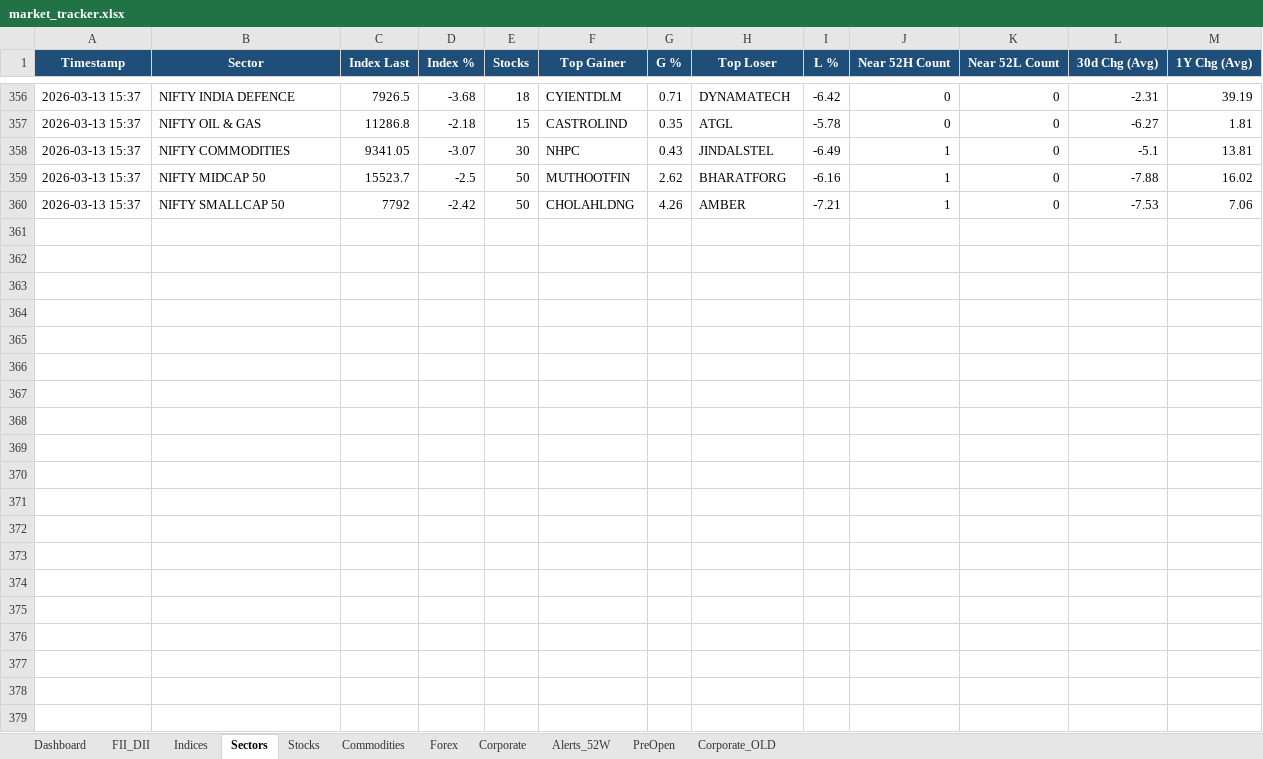
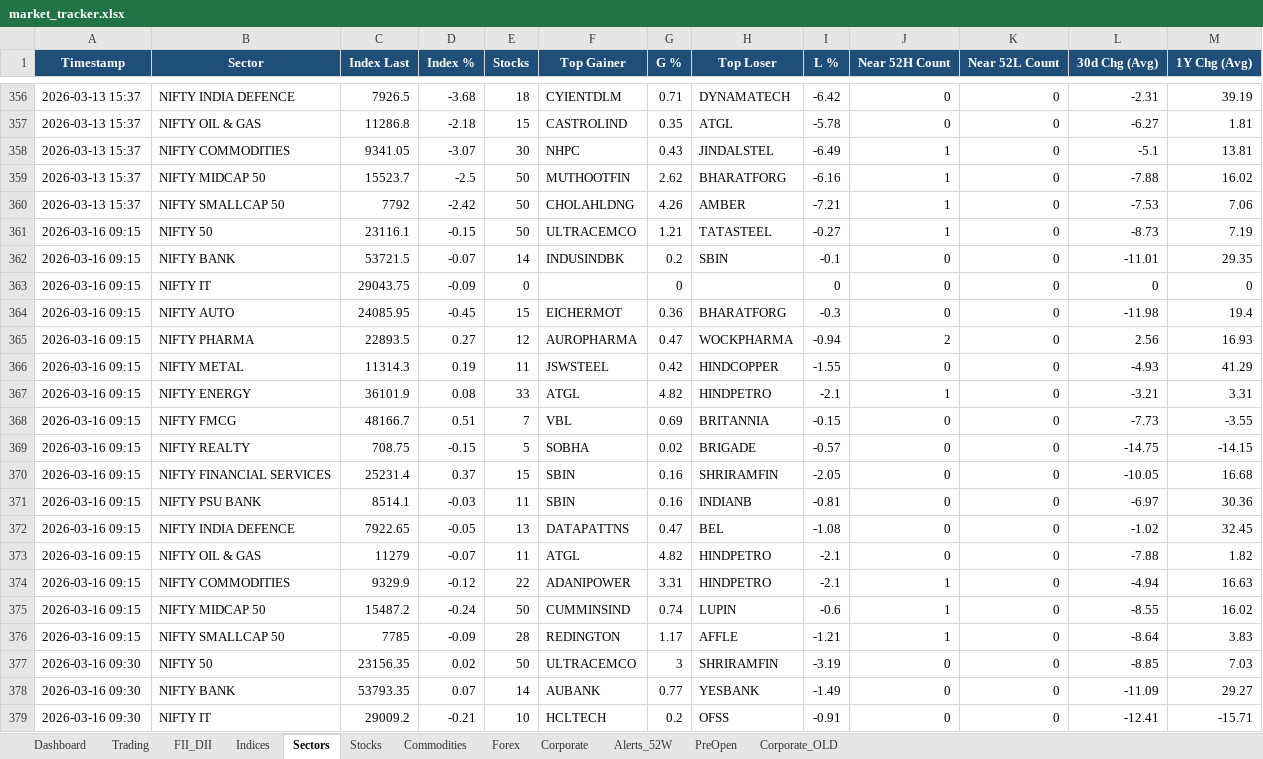
Before and after one commit to SudhirRaut-QA/indian-market-tracker, an Excel workbook: data/excel/market_tracker.xlsx, sheet Sectors, drawn as a sheet; only a part is shown, gaps mark what is left out; values as stored, in another font and other column widths than the file's, no borders; the diff covers the shown part only; the diff names each change by its address in the sheet, - before the commit and + after, or states it on an @@ line.

```diff
--- a/data/excel/market_tracker.xlsx (sheet Sectors)
+++ b/data/excel/market_tracker.xlsx (sheet Sectors)
+sheet tab: Trading
+row 361: 2026-03-16 09:15 | NIFTY 50 | 23116.1 | -0.15 | 50 | ULTRACEMCO | 1.21 | TATASTEEL | -0.27 | 1 | 0 | -8.73 | 7.19
+row 362: 2026-03-16 09:15 | NIFTY BANK | 53721.5 | -0.07 | 14 | INDUSINDBK | 0.2 | SBIN | -0.1 | 0 | 0 | -11.01 | 29.35
+row 363: 2026-03-16 09:15 | NIFTY IT | 29043.75 | -0.09 | 0 |  | 0 |  | 0 | 0 | 0 | 0 | 0
+row 364: 2026-03-16 09:15 | NIFTY AUTO | 24085.95 | -0.45 | 15 | EICHERMOT | 0.36 | BHARATFORG | -0.3 | 0 | 0 | -11.98 | 19.4
+row 365: 2026-03-16 09:15 | NIFTY PHARMA | 22893.5 | 0.27 | 12 | AUROPHARMA | 0.47 | WOCKPHARMA | -0.94 | 2 | 0 | 2.56 | 16.93
+row 366: 2026-03-16 09:15 | NIFTY METAL | 11314.3 | 0.19 | 11 | JSWSTEEL | 0.42 | HINDCOPPER | -1.55 | 0 | 0 | -4.93 | 41.29
+row 367: 2026-03-16 09:15 | NIFTY ENERGY | 36101.9 | 0.08 | 33 | ATGL | 4.82 | HINDPETRO | -2.1 | 1 | 0 | -3.21 | 3.31
+row 368: 2026-03-16 09:15 | NIFTY FMCG | 48166.7 | 0.51 | 7 | VBL | 0.69 | BRITANNIA | -0.15 | 0 | 0 | -7.73 | -3.55
+row 369: 2026-03-16 09:15 | NIFTY REALTY | 708.75 | -0.15 | 5 | SOBHA | 0.02 | BRIGADE | -0.57 | 0 | 0 | -14.75 | -14.15
+row 370: 2026-03-16 09:15 | NIFTY FINANCIAL SERVICES | 25231.4 | 0.37 | 15 | SBIN | 0.16 | SHRIRAMFIN | -2.05 | 0 | 0 | -10.05 | 16.68
+row 371: 2026-03-16 09:15 | NIFTY PSU BANK | 8514.1 | -0.03 | 11 | SBIN | 0.16 | INDIANB | -0.81 | 0 | 0 | -6.97 | 30.36
+row 372: 2026-03-16 09:15 | NIFTY INDIA DEFENCE | 7922.65 | -0.05 | 13 | DATAPATTNS | 0.47 | BEL | -1.08 | 0 | 0 | -1.02 | 32.45
+row 373: 2026-03-16 09:15 | NIFTY OIL & GAS | 11279 | -0.07 | 11 | ATGL | 4.82 | HINDPETRO | -2.1 | 0 | 0 | -7.88 | 1.82
+row 374: 2026-03-16 09:15 | NIFTY COMMODITIES | 9329.9 | -0.12 | 22 | ADANIPOWER | 3.31 | HINDPETRO | -2.1 | 1 | 0 | -4.94 | 16.63
+row 375: 2026-03-16 09:15 | NIFTY MIDCAP 50 | 15487.2 | -0.24 | 50 | CUMMINSIND | 0.74 | LUPIN | -0.6 | 1 | 0 | -8.55 | 16.02
+row 376: 2026-03-16 09:15 | NIFTY SMALLCAP 50 | 7785 | -0.09 | 28 | REDINGTON | 1.17 | AFFLE | -1.21 | 1 | 0 | -8.64 | 3.83
+row 377: 2026-03-16 09:30 | NIFTY 50 | 23156.35 | 0.02 | 50 | ULTRACEMCO | 3 | SHRIRAMFIN | -3.19 | 0 | 0 | -8.85 | 7.03
+row 378: 2026-03-16 09:30 | NIFTY BANK | 53793.35 | 0.07 | 14 | AUBANK | 0.77 | YESBANK | -1.49 | 0 | 0 | -11.09 | 29.27
+row 379: 2026-03-16 09:30 | NIFTY IT | 29009.2 | -0.21 | 10 | HCLTECH | 0.2 | OFSS | -0.91 | 0 | 0 | -12.41 | -15.71
```
Also changed, not shown: 29 added rows elsewhere in this sheet, sheet Stocks, sheet Indices, sheet Dashboard, sheet Commodities, sheet Alerts_52W, sheet PreOpen, 2 more sheets, 1 other file.
